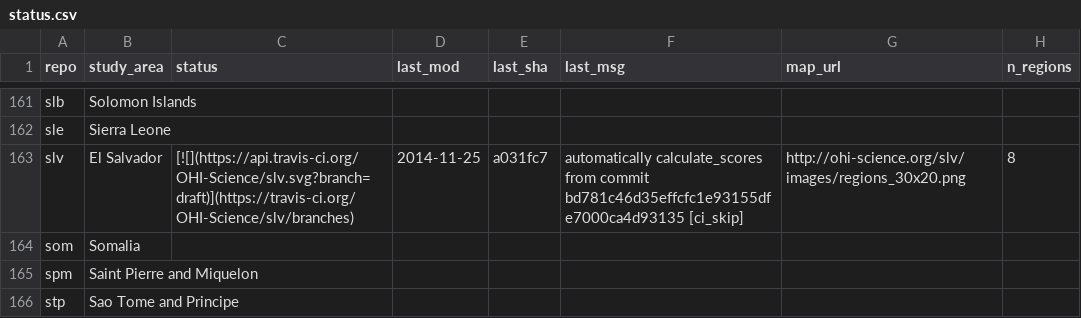
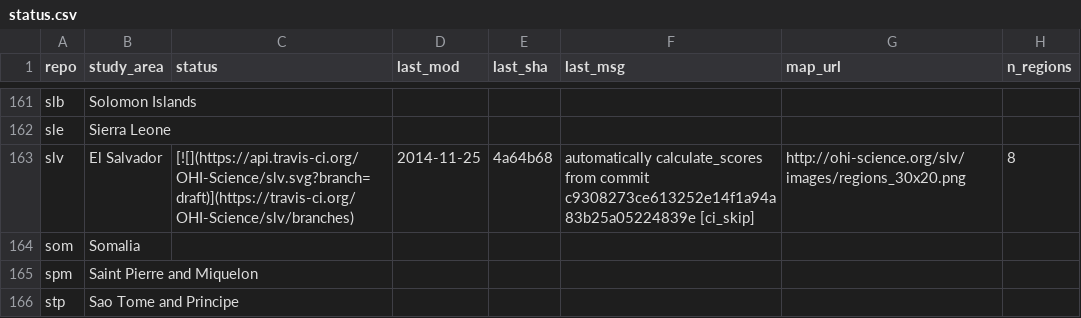
Before and after one commit to OHI-Science/subcountry, a CSV file: _data/status.csv, drawn as a sheet; only a part is shown, gaps mark what is left out.

Commit message:
updated status from slv commit 4a64b68

```diff
--- a/_data/status.csv
+++ b/_data/status.csv
@@ -162,3 +162,3 @@
 "sle","Sierra Leone","","","","","",
-"slv","El Salvador","[![](https://api.travis-ci.org/OHI-Science/slv.svg?branch=draft)](https://travis-ci.org/OHI-Science/slv/branches)","2014-11-25","a031fc7","automatically calculate_scores from commit bd781c46d35effcfc1e93155dfe7000ca4d93135 [ci_skip]","http://ohi-science.org/slv/images/regions_30x20.png",8
+"slv","El Salvador","[![](https://api.travis-ci.org/OHI-Science/slv.svg?branch=draft)](https://travis-ci.org/OHI-Science/slv/branches)","2014-11-25","4a64b68","automatically calculate_scores from commit c9308273ce613252e14f1a94a83b25a05224839e [ci_skip]","http://ohi-science.org/slv/images/regions_30x20.png",8
 "som","Somalia","","","","","",
```
